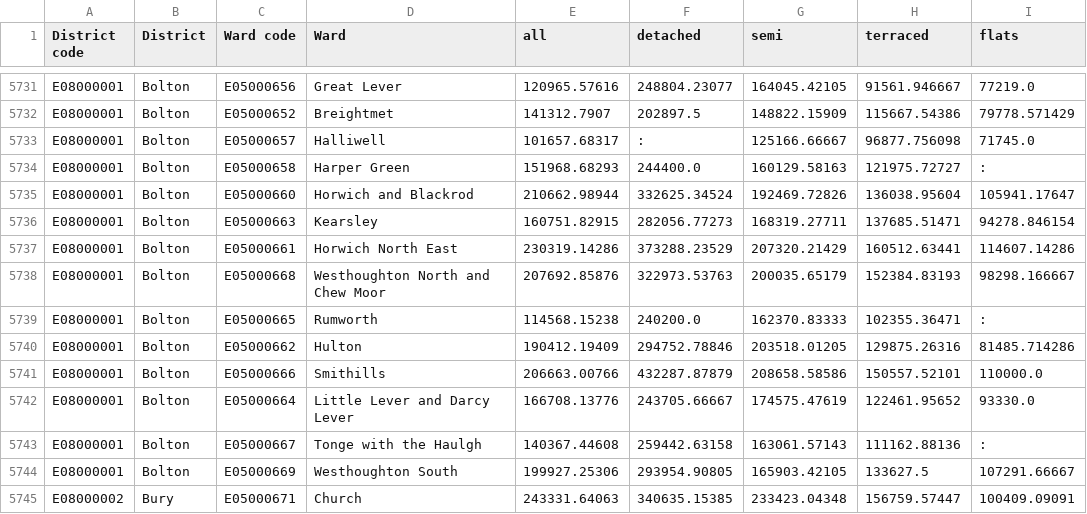
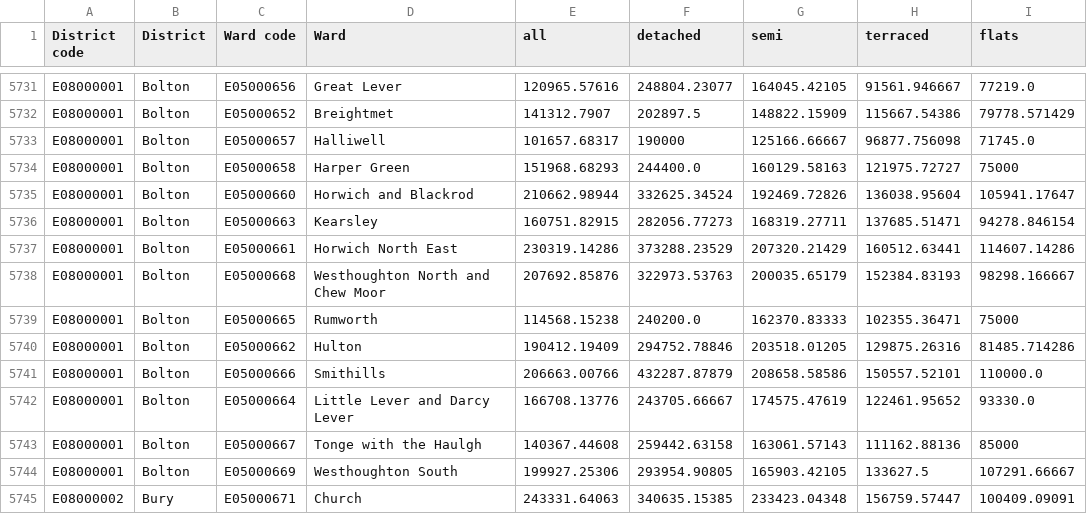
Before and after one commit to edgorman/Property-Fundamentals, a CSV file: data/external/mean_price_per_ward/yearendingdecember2021/data.csv, drawn as a sheet; only a part is shown, gaps mark what is left out.

Commit message:
test

```diff
--- a/data/external/mean_price_per_ward/yearendingdecember2021/data.csv
+++ b/data/external/mean_price_per_ward/yearendingdecember2021/data.csv
@@ -5732,4 +5732,4 @@ E08000001,Bolton,E05000656,Great Lever,120965.57616,248804.23077,164045.42105,91
 E08000001,Bolton,E05000652,Breightmet,141312.7907,202897.5,148822.15909,115667.54386,79778.571429
-E08000001,Bolton,E05000657,Halliwell,101657.68317,:,125166.66667,96877.756098,71745.0
-E08000001,Bolton,E05000658,Harper Green,151968.68293,244400.0,160129.58163,121975.72727,:
+E08000001,Bolton,E05000657,Halliwell,101657.68317,190000,125166.66667,96877.756098,71745.0
+E08000001,Bolton,E05000658,Harper Green,151968.68293,244400.0,160129.58163,121975.72727,75000
 E08000001,Bolton,E05000660,Horwich and Blackrod,210662.98944,332625.34524,192469.72826,136038.95604,105941.17647
@@ -5738,3 +5738,3 @@ E08000001,Bolton,E05000661,Horwich North East,230319.14286,373288.23529,207320.2
 E08000001,Bolton,E05000668,Westhoughton North and Chew Moor,207692.85876,322973.53763,200035.65179,152384.83193,98298.166667
-E08000001,Bolton,E05000665,Rumworth,114568.15238,240200.0,162370.83333,102355.36471,:
+E08000001,Bolton,E05000665,Rumworth,114568.15238,240200.0,162370.83333,102355.36471,75000
 E08000001,Bolton,E05000662,Hulton,190412.19409,294752.78846,203518.01205,129875.26316,81485.714286
@@ -5742,3 +5742,3 @@ E08000001,Bolton,E05000666,Smithills,206663.00766,432287.87879,208658.58586,1505
 E08000001,Bolton,E05000664,Little Lever and Darcy Lever,166708.13776,243705.66667,174575.47619,122461.95652,93330.0
-E08000001,Bolton,E05000667,Tonge with the Haulgh,140367.44608,259442.63158,163061.57143,111162.88136,:
+E08000001,Bolton,E05000667,Tonge with the Haulgh,140367.44608,259442.63158,163061.57143,111162.88136,85000
 E08000001,Bolton,E05000669,Westhoughton South,199927.25306,293954.90805,165903.42105,133627.5,107291.66667
```
